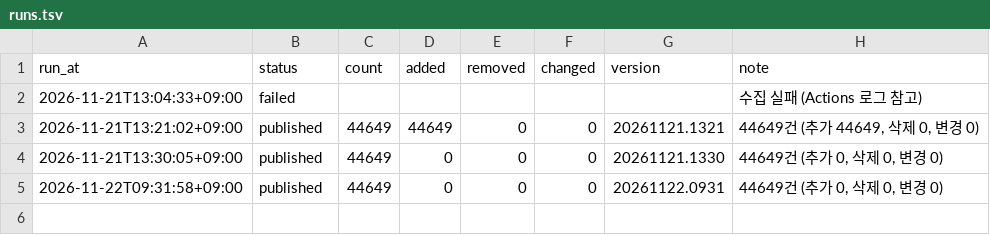
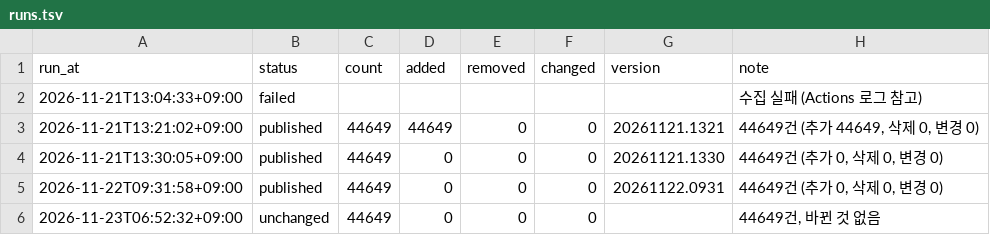
Before and after one commit to juhn2170/elecmuskdata, a TSV file: logs/runs.tsv, drawn as a sheet.

```diff
--- a/logs/runs.tsv
+++ b/logs/runs.tsv
@@ -5 +5,2 @@ run_at	status	count	added	removed	changed	version	note
 2026-11-22T09:31:58+09:00	published	44649	0	0	0	20261122.0931	44649건 (추가 0, 삭제 0, 변경 0)
+2026-11-23T06:52:32+09:00	unchanged	44649	0	0	0		44649건, 바뀐 것 없음
```
